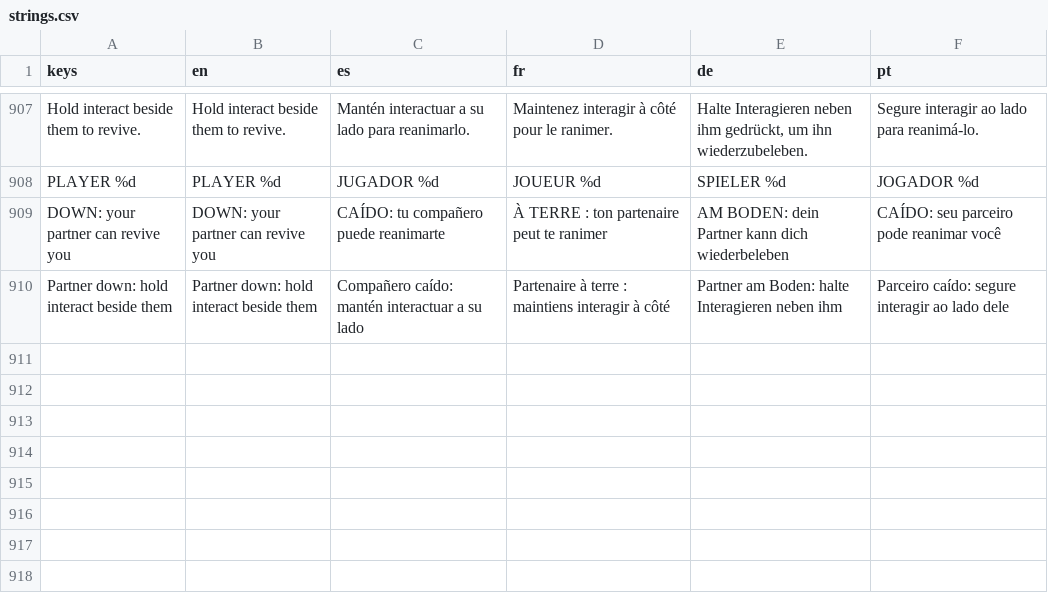
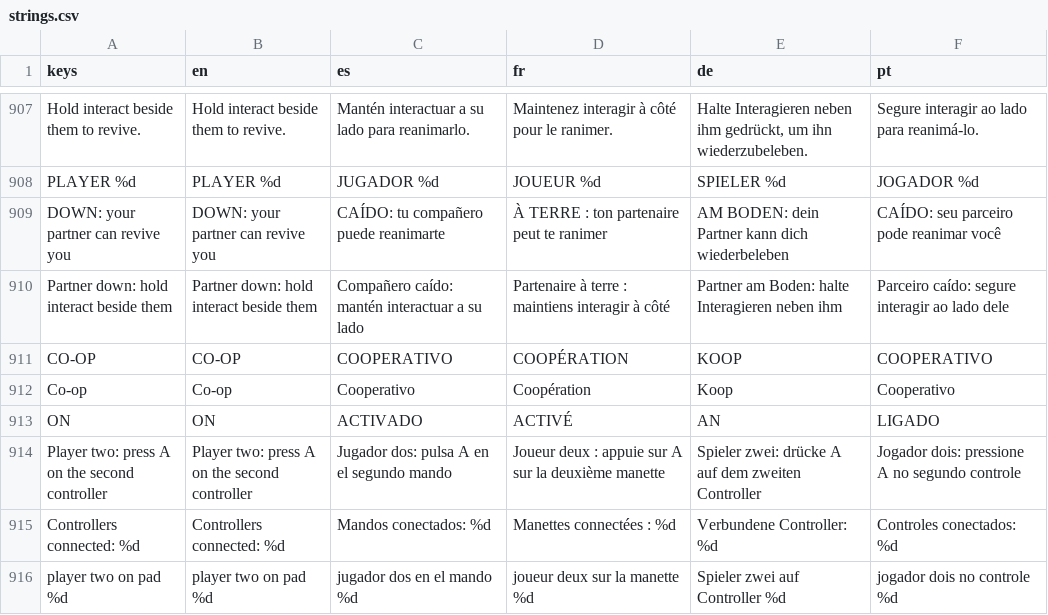
Before and after one commit to PIsberg/ai-uprising-game, a CSV file: assets/i18n/strings.csv, drawn as a sheet; only a part is shown, gaps mark what is left out.

```diff
--- a/assets/i18n/strings.csv
+++ b/assets/i18n/strings.csv
@@ -910 +910,7 @@ DOWN: your partner can revive you,DOWN: your partner can revive you,CAÍDO: tu c
 Partner down: hold interact beside them,Partner down: hold interact beside them,Compañero caído: mantén interactuar a su lado,Partenaire à terre : maintiens interagir à côté,Partner am Boden: halte Interagieren neben ihm,Parceiro caído: segure interagir ao lado dele
+CO-OP,CO-OP,COOPERATIVO,COOPÉRATION,KOOP,COOPERATIVO
+Co-op,Co-op,Cooperativo,Coopération,Koop,Cooperativo
+ON,ON,ACTIVADO,ACTIVÉ,AN,LIGADO
+Player two: press A on the second controller,Player two: press A on the second controller,Jugador dos: pulsa A en el segundo mando,Joueur deux : appuie sur A sur la deuxième manette,Spieler zwei: drücke A auf dem zweiten Controller,Jogador dois: pressione A no segundo controle
+Controllers connected: %d,Controllers connected: %d,Mandos conectados: %d,Manettes connectées : %d,Verbundene Controller: %d,Controles conectados: %d
+player two on pad %d,player two on pad %d,jugador dos en el mando %d,joueur deux sur la manette %d,Spieler zwei auf Controller %d,jogador dois no controle %d
```
Also changed, not shown: 10 other files.
